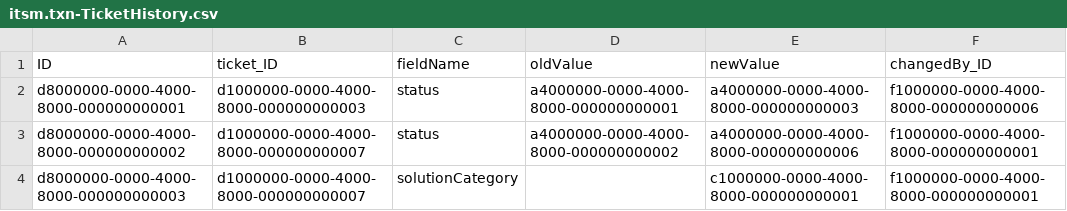
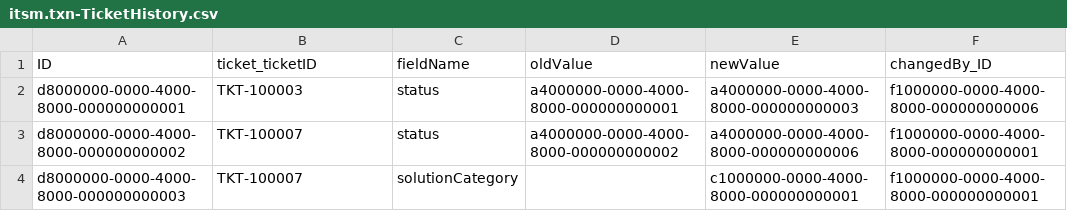
Before and after one commit to viratsrivastava-cpu/ITSM, a CSV file: db/data/itsm.txn-TicketHistory.csv, drawn as a sheet.

```diff
--- a/db/data/itsm.txn-TicketHistory.csv
+++ b/db/data/itsm.txn-TicketHistory.csv
@@ -1,4 +1,4 @@
-ID,ticket_ID,fieldName,oldValue,newValue,changedBy_ID
-d8000000-0000-4000-8000-000000000001,d1000000-0000-4000-8000-000000000003,status,a4000000-0000-4000-8000-000000000001,a4000000-0000-4000-8000-000000000003,f1000000-0000-4000-8000-000000000006
-d8000000-0000-4000-8000-000000000002,d1000000-0000-4000-8000-000000000007,status,a4000000-0000-4000-8000-000000000002,a4000000-0000-4000-8000-000000000006,f1000000-0000-4000-8000-000000000001
-d8000000-0000-4000-8000-000000000003,d1000000-0000-4000-8000-000000000007,solutionCategory,,c1000000-0000-4000-8000-000000000001,f1000000-0000-4000-8000-000000000001
+ID,ticket_ticketID,fieldName,oldValue,newValue,changedBy_ID
+d8000000-0000-4000-8000-000000000001,TKT-100003,status,a4000000-0000-4000-8000-000000000001,a4000000-0000-4000-8000-000000000003,f1000000-0000-4000-8000-000000000006
+d8000000-0000-4000-8000-000000000002,TKT-100007,status,a4000000-0000-4000-8000-000000000002,a4000000-0000-4000-8000-000000000006,f1000000-0000-4000-8000-000000000001
+d8000000-0000-4000-8000-000000000003,TKT-100007,solutionCategory,,c1000000-0000-4000-8000-000000000001,f1000000-0000-4000-8000-000000000001
```
Also changed, not shown: db/data/itsm.txn-Attachment.csv, db/data/itsm.txn-ScheduledAction.csv, 25 other files.
